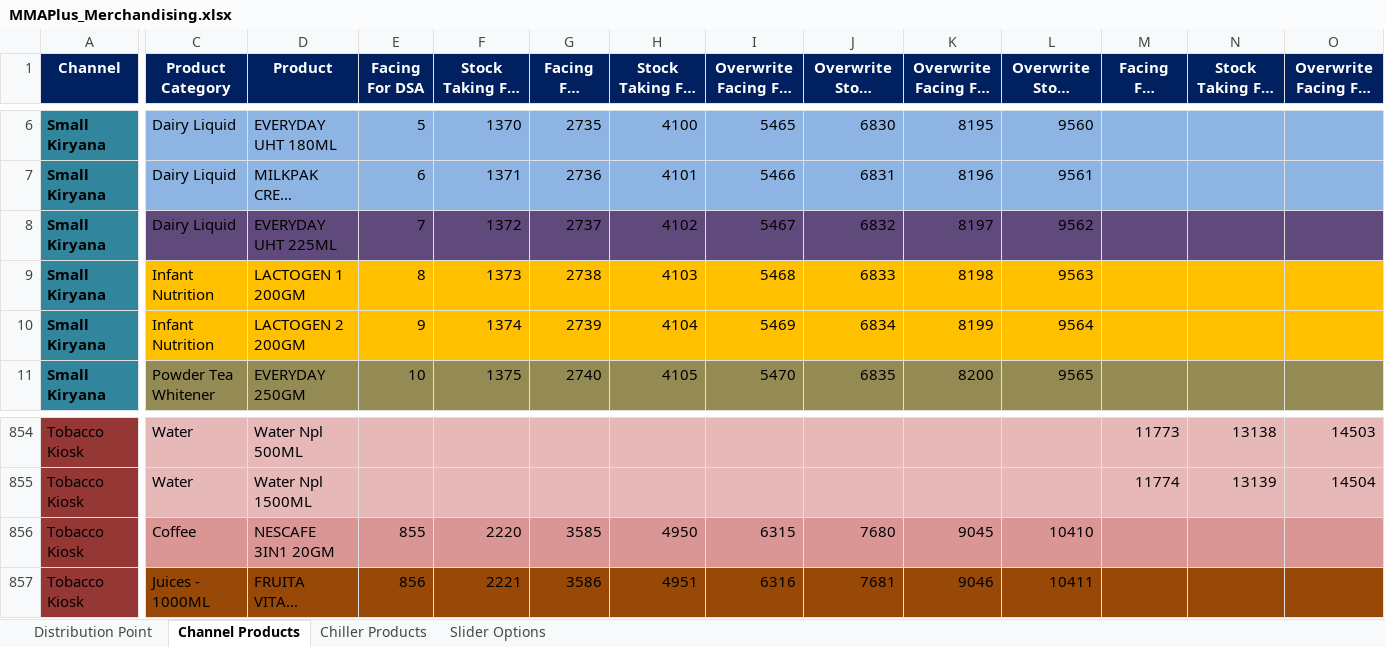
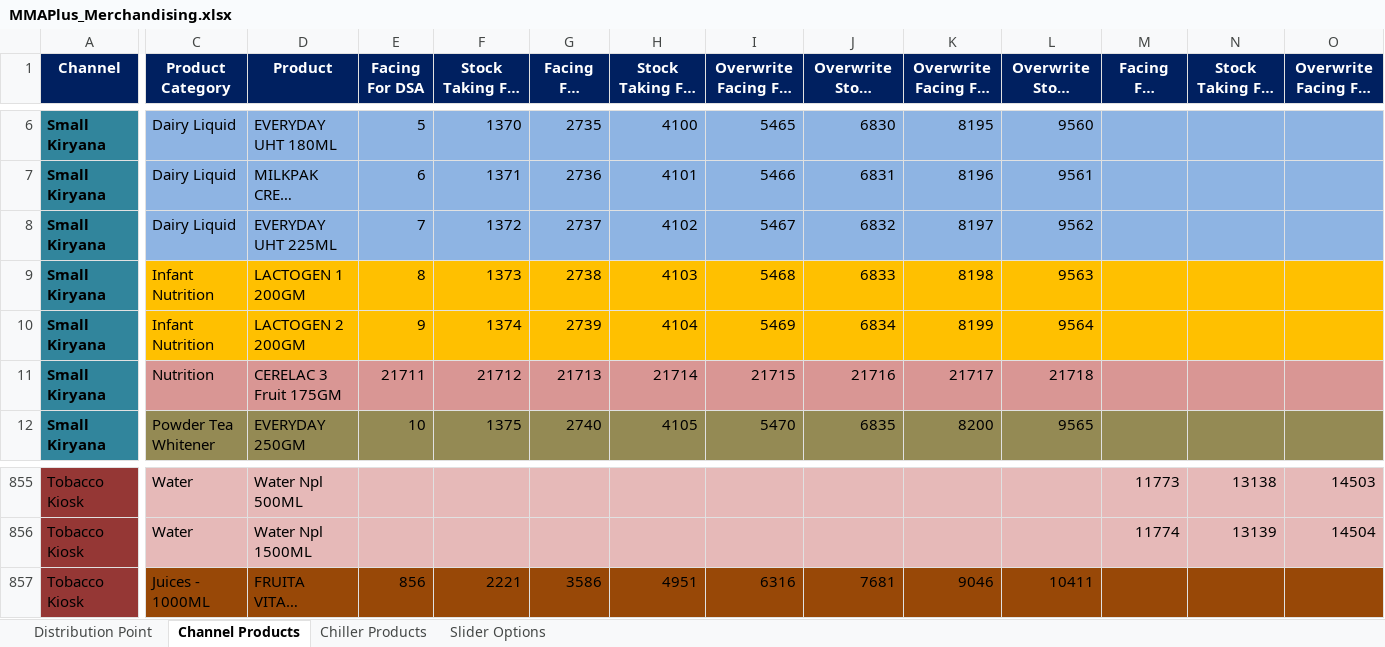
Before and after one commit to fahadshah868/MMAPlus, an Excel workbook: MMAPlus_Merchandising/MMAPlus_Merchandising.xlsx, sheet Channel Products, drawn as a sheet; only a part is shown, gaps mark what is left out; long unchanged cells end in …; values as stored, in another font and other column widths than the file's, no borders; removed rows and columns are numbered as before the commit, all else as after; rows hold the shown columns only; the diff covers the shown part only; the diff names each change by its address in the sheet, - before the commit and + after, or states it on an @@ line.

```diff
--- a/MMAPlus_Merchandising/MMAPlus_Merchandising.xlsx (sheet Channel Products)
+++ b/MMAPlus_Merchandising/MMAPlus_Merchandising.xlsx (sheet Channel Products)
-C8:O8 fill: #604A7B
+C8:O8 fill: #8EB4E3
+row 11: Small Kiryana | Nutrition | CERELAC 3 Fruit 175GM | 21711 | 21712 | 21713 | 21714 | 21715 | 21716 | 21717 | 21718
-row 856: Tobacco Kiosk | Coffee | NESCAFE 3IN1 20GM | 855 | 2220 | 3585 | 4950 | 6315 | 7680 | 9045 | 10410
```
Also changed, not shown: cell formats elsewhere in this sheet, 28 other files.
